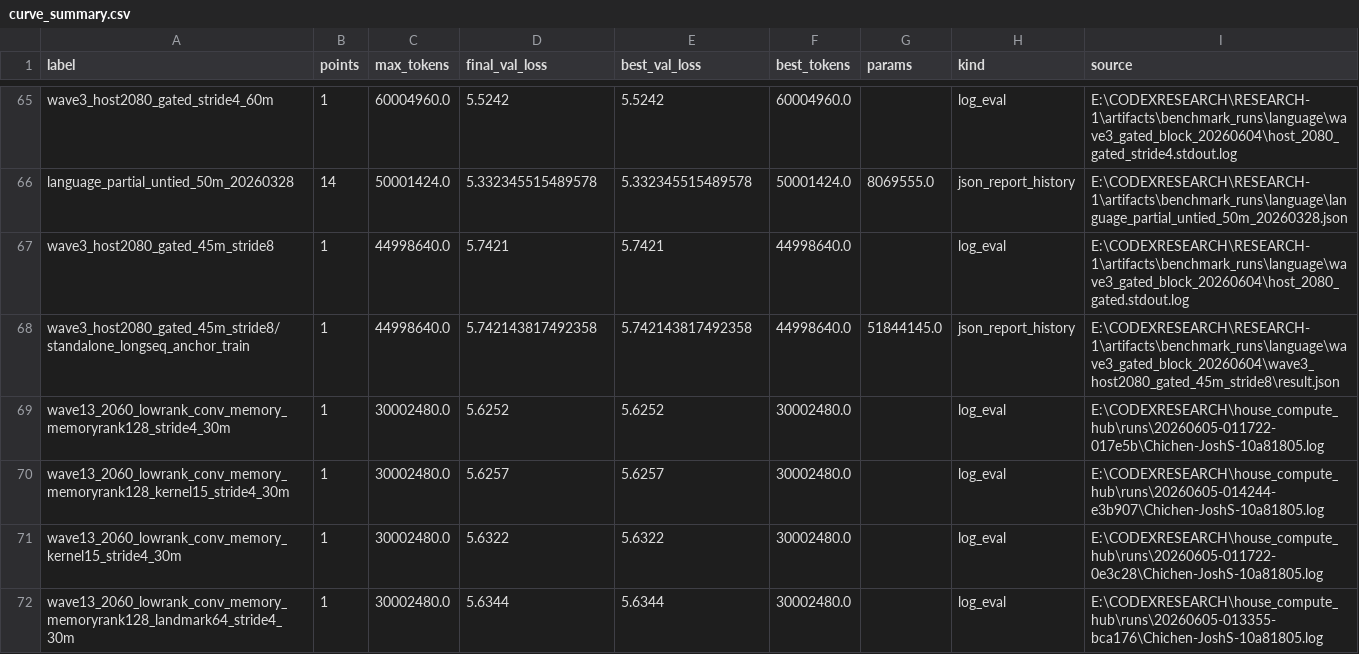
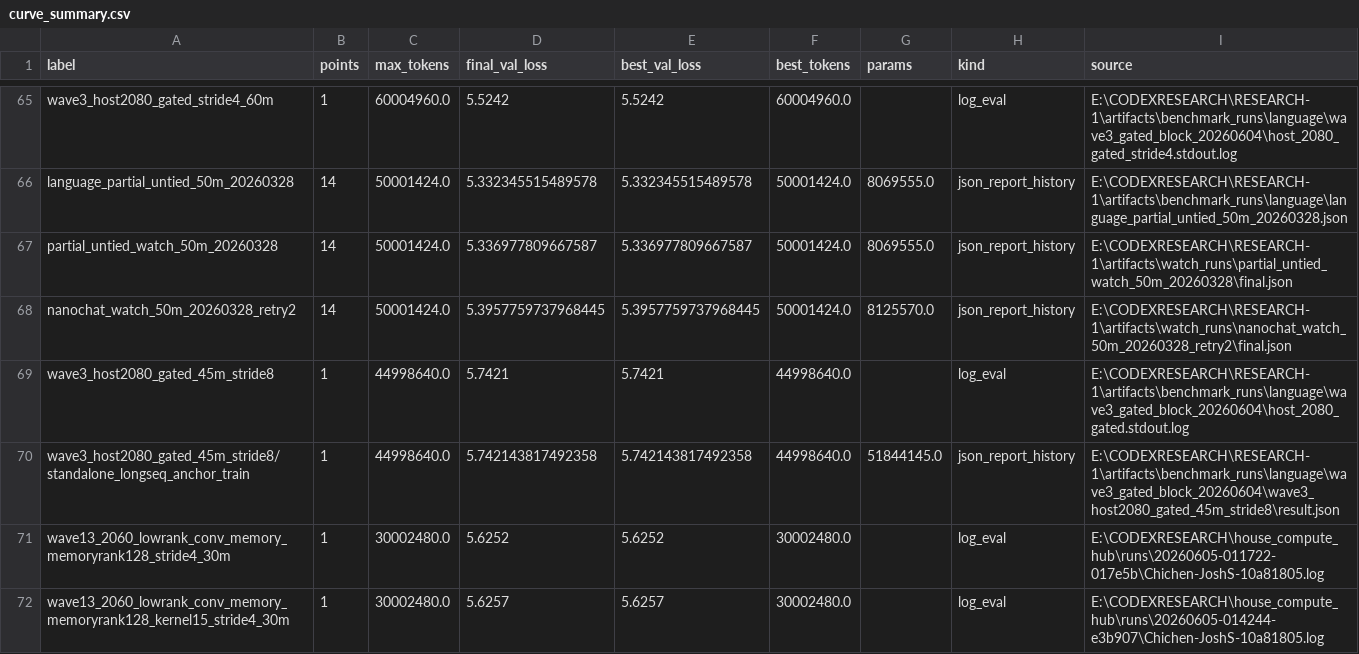
Before and after one commit to MalyisGreat/RESEARCH-1, a CSV file: artifacts/benchmark_runs/language/research_curves_20260614/curve_summary.csv, drawn as a sheet; only a part is shown, gaps mark what is left out; the shorter side is filled out with more unchanged rows.

```diff
--- a/artifacts/benchmark_runs/language/research_curves_20260614/curve_summary.csv
+++ b/artifacts/benchmark_runs/language/research_curves_20260614/curve_summary.csv
@@ -66,2 +66,4 @@ wave3_host2080_gated_stride4_60m,1,60004960.0,5.5242,5.5242,60004960.0,,log_eval
 language_partial_untied_50m_20260328,14,50001424.0,5.332345515489578,5.332345515489578,50001424.0,8069555.0,json_report_history,E:\CODEXRESEARCH\RESEARCH-1\artifacts\benchmark_runs\language\language_partial_untied_50m_20260328.json
+partial_untied_watch_50m_20260328,14,50001424.0,5.336977809667587,5.336977809667587,50001424.0,8069555.0,json_report_history,E:\CODEXRESEARCH\RESEARCH-1\artifacts\watch_runs\partial_untied_watch_50m_20260328\final.json
+nanochat_watch_50m_20260328_retry2,14,50001424.0,5.3957759737968445,5.3957759737968445,50001424.0,8125570.0,json_report_history,E:\CODEXRESEARCH\RESEARCH-1\artifacts\watch_runs\nanochat_watch_50m_20260328_retry2\final.json
 wave3_host2080_gated_45m_stride8,1,44998640.0,5.7421,5.7421,44998640.0,,log_eval,E:\CODEXRESEARCH\RESEARCH-1\artifacts\benchmark_runs\language\wave3_gated_block_20260604\host_2080_gated.stdout.log
```
Also changed, not shown: artifacts/benchmark_runs/language/research_curves_20260614/extracted_points.csv, 7 other files.
